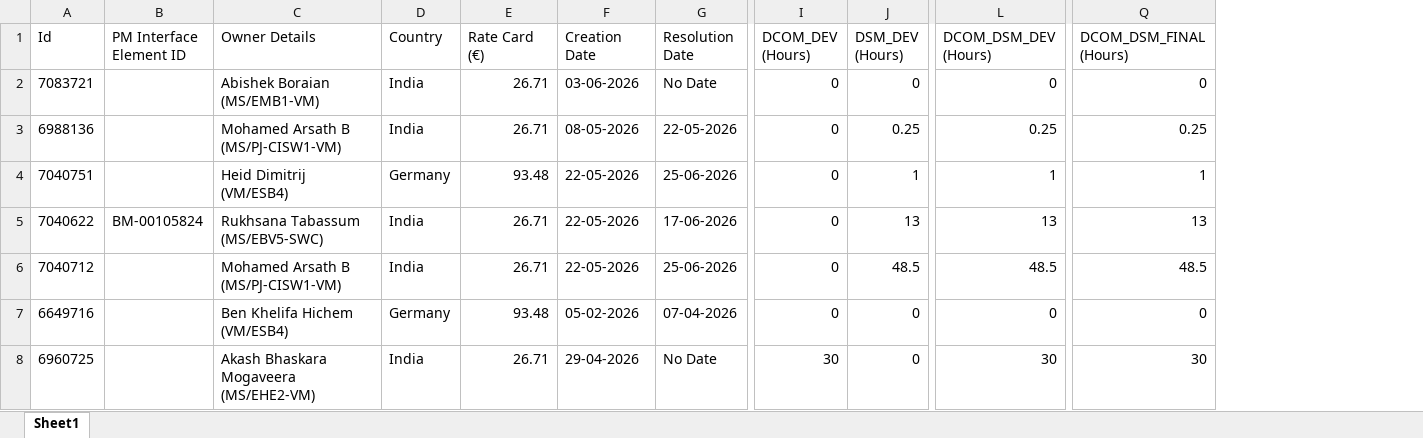
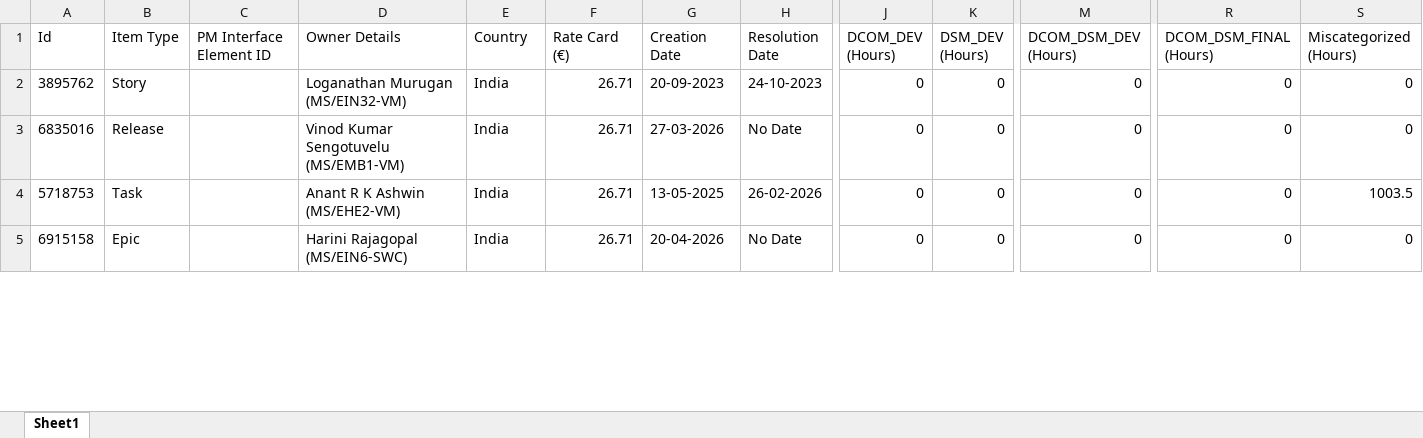
Before and after one commit to Pratyaksh5642/TOTAL-TIME, an Excel workbook: check_new.xlsx, sheet Sheet1, drawn as a sheet; only a part is shown, gaps mark what is left out; values as stored, in another font and other column widths than the file's, no borders; removed rows and columns are numbered as before the commit, all else as after; rows hold the shown columns only; the diff covers the shown part only; the diff names each change by its address in the sheet, - before the commit and + after, or states it on an @@ line.

```diff
--- a/check_new.xlsx (sheet Sheet1)
+++ b/check_new.xlsx (sheet Sheet1)
+column B (Item Type), rows 2-5: Story | Release | Task | Epic
+column S (Miscategorized (Hours)), rows 2-5: 0 | 0 | 1003.5 | 0
-A2 (Id): 7083721
+A2 (Id): 3895762
-D2 (Owner Details): Abishek Boraian (MS/EMB1-VM)
+D2 (Owner Details): Loganathan Murugan (MS/EIN32-VM)
-G2 (Creation Date): 03-06-2026
+G2 (Creation Date): 20-09-2023
-H2 (Resolution Date): No Date
+H2 (Resolution Date): 24-10-2023
-A3 (Id): 6988136
+A3 (Id): 6835016
-D3 (Owner Details): Mohamed Arsath B (MS/PJ-CISW1-VM)
+D3 (Owner Details): Vinod Kumar Sengotuvelu (MS/EMB1-VM)
-G3 (Creation Date): 08-05-2026
+G3 (Creation Date): 27-03-2026
-H3 (Resolution Date): 22-05-2026
+H3 (Resolution Date): No Date
-K3 (DSM_DEV (Hours)): 0.25
+K3 (DSM_DEV (Hours)): 0
-M3 (DCOM_DSM_DEV (Hours)): 0.25
+M3 (DCOM_DSM_DEV (Hours)): 0
-R3 (DCOM_DSM_FINAL (Hours)): 0.25
+R3 (DCOM_DSM_FINAL (Hours)): 0
-row 4: 7040751 |  | Heid Dimitrij (VM/ESB4) | Germany | 93.48 | 22-05-2026 | 25-06-2026 | 0 | 1 | 1 | 1
-row 5: 7040622 | BM-00105824 | Rukhsana Tabassum (MS/EBV5-SWC) | India | 26.71 | 22-05-2026 | 17-06-2026 | 0 | 13 | 13 | 13
-A4 (Id): 7040712
+A4 (Id): 5718753
-D4 (Owner Details): Mohamed Arsath B (MS/PJ-CISW1-VM)
+D4 (Owner Details): Anant R K Ashwin (MS/EHE2-VM)
-G4 (Creation Date): 22-05-2026
+G4 (Creation Date): 13-05-2025
-H4 (Resolution Date): 25-06-2026
+H4 (Resolution Date): 26-02-2026
-K4 (DSM_DEV (Hours)): 48.5
+K4 (DSM_DEV (Hours)): 0
-M4 (DCOM_DSM_DEV (Hours)): 48.5
+M4 (DCOM_DSM_DEV (Hours)): 0
-R4 (DCOM_DSM_FINAL (Hours)): 48.5
+R4 (DCOM_DSM_FINAL (Hours)): 0
-row 7: 6649716 |  | Ben Khelifa Hichem (VM/ESB4) | Germany | 93.48 | 05-02-2026 | 07-04-2026 | 0 | 0 | 0 | 0
-A5 (Id): 6960725
+A5 (Id): 6915158
-D5 (Owner Details): Akash Bhaskara Mogaveera (MS/EHE2-VM)
+D5 (Owner Details): Harini Rajagopal (MS/EIN6-SWC)
-G5 (Creation Date): 29-04-2026
+G5 (Creation Date): 20-04-2026
-J5 (DCOM_DEV (Hours)): 30
+J5 (DCOM_DEV (Hours)): 0
-M5 (DCOM_DSM_DEV (Hours)): 30
+M5 (DCOM_DSM_DEV (Hours)): 0
-R5 (DCOM_DSM_FINAL (Hours)): 30
+R5 (DCOM_DSM_FINAL (Hours)): 0
```
Also changed, not shown: 1 added row, 16 removed rows and 24 edited cells elsewhere in this sheet, Closed_Dailmer_tasks.xlsx, open_Dailmer_tasks.xlsx, 39 other files.
